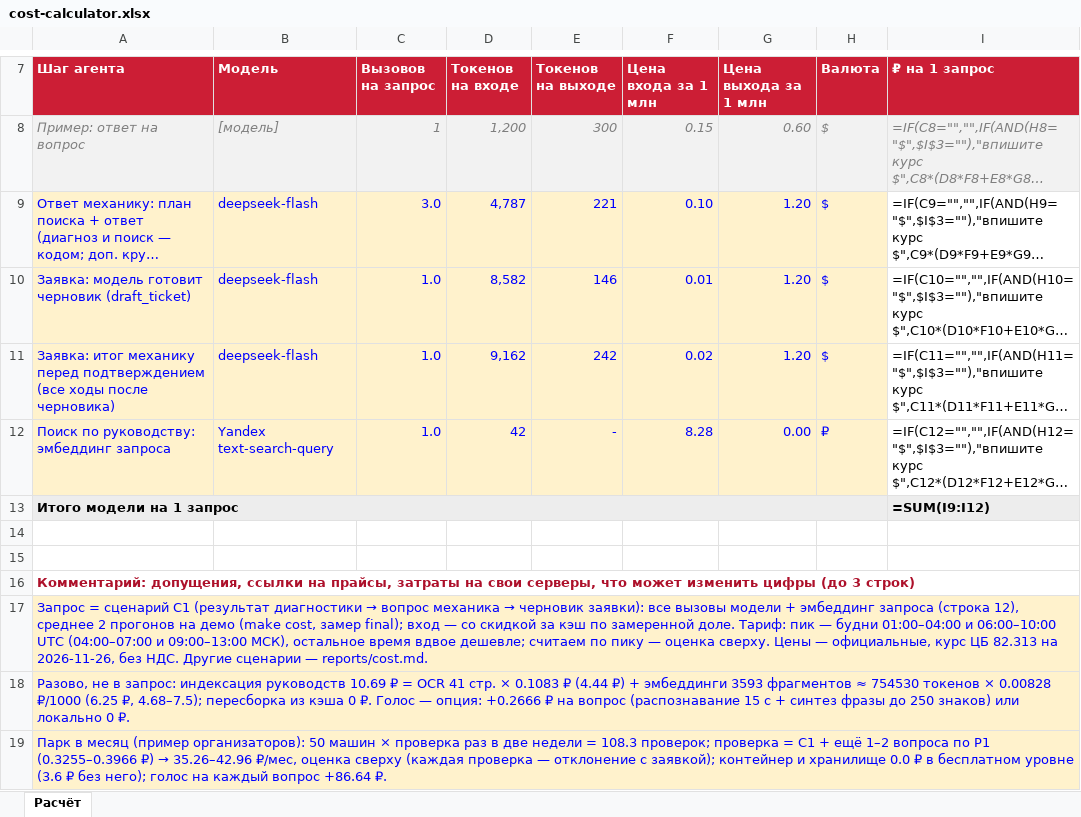
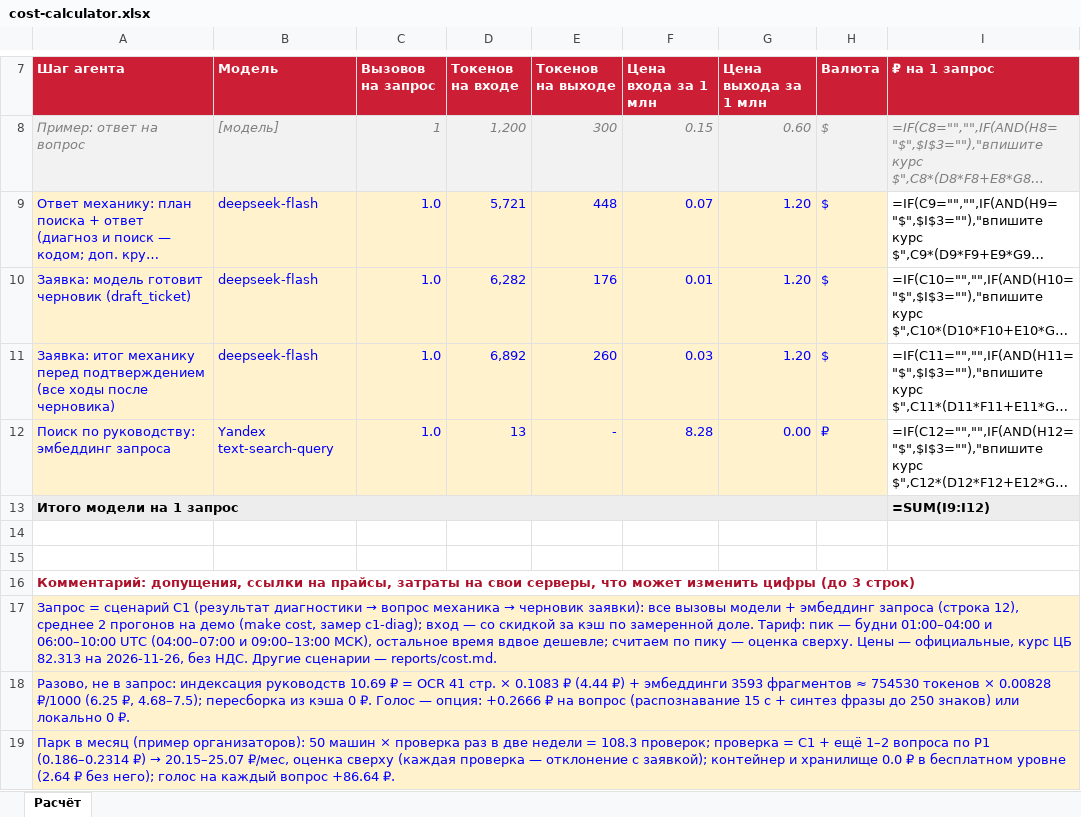
Before and after one commit to ValeriyPronkin/digital-mechanic, an Excel workbook: reports/cost-calculator.xlsx, sheet Расчёт, drawn as a sheet; only a part is shown, gaps mark what is left out; long unchanged cells end in …; values as stored, in another font and other column widths than the file's, no borders; formulas without a stored value are shown as written; the diff names each change by its address in the sheet, - before the commit and + after, or states it on an @@ line.

```diff
--- a/reports/cost-calculator.xlsx (sheet Расчёт)
+++ b/reports/cost-calculator.xlsx (sheet Расчёт)
-C9 (Вызовов на запрос): 3.0
+C9 (Вызовов на запрос): 1.0
-D9 (Токенов на входе): 4,787
+D9 (Токенов на входе): 5,721
-E9 (Токенов на выходе): 221
+E9 (Токенов на выходе): 448
-F9 (Цена входа за 1 млн): 0.10
+F9 (Цена входа за 1 млн): 0.07
-D10 (Токенов на входе): 8,582
+D10 (Токенов на входе): 6,282
-E10 (Токенов на выходе): 146
+E10 (Токенов на выходе): 176
-D11 (Токенов на входе): 9,162
+D11 (Токенов на входе): 6,892
-E11 (Токенов на выходе): 242
+E11 (Токенов на выходе): 260
-F11 (Цена входа за 1 млн): 0.02
+F11 (Цена входа за 1 млн): 0.03
-D12 (Токенов на входе): 42
+D12 (Токенов на входе): 13
-A17 (Шаг агента): …cost, замер final); вход —…
+A17 (Шаг агента): …cost, замер c1-diag); вход —…
@@ A19 (Шаг агента): …по Р1 (0.3255–0.3966 ₽) → 35.26–42.96 ₽/мес, оценка сверху (каждая проверка — отклонение с заявкой); контейнер и хранилище 0.0 ₽ в бесплатном уровне (3.6 ₽ без… → …по Р1 (0.186–0.2314 ₽) → 20.15–25.07 ₽/мес, оценка сверху (каждая проверка — отклонение с заявкой); контейнер и хранилище 0.0 ₽ в бесплатном уровне (2.64 ₽ без… @@
```
Also changed, not shown: 3 other files.
